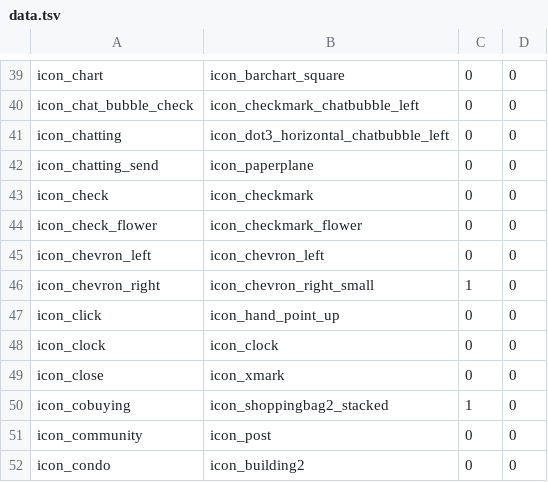
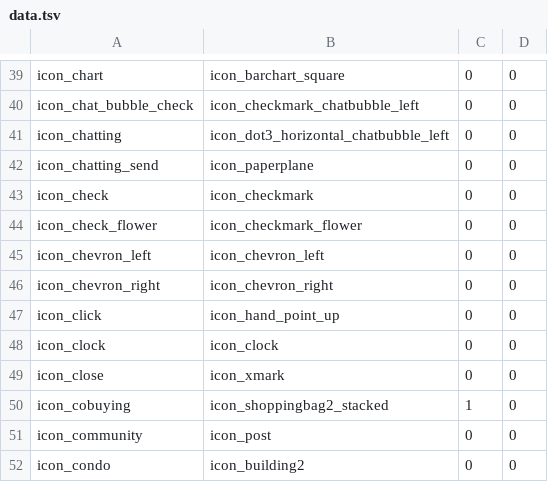
Before and after one commit to daangn/karrot-ui, a TSV file: packages/codemod/src/scripts/data.tsv, drawn as a sheet; only a part is shown, gaps mark what is left out.

Commit message:
fix(codemod): `chevron_right` → `chevron_right`으로 다시 매핑, 테스트 케이스 제거해요

```diff
--- a/packages/codemod/src/scripts/data.tsv
+++ b/packages/codemod/src/scripts/data.tsv
@@ -45,3 +45,3 @@ icon_check_flower	icon_checkmark_flower	0	0
 icon_chevron_left	icon_chevron_left	0	0
-icon_chevron_right	icon_chevron_right_small	1	0
+icon_chevron_right	icon_chevron_right	0	0
 icon_click	icon_hand_point_up	0	0
```
Also changed, not shown: 4 other files.
